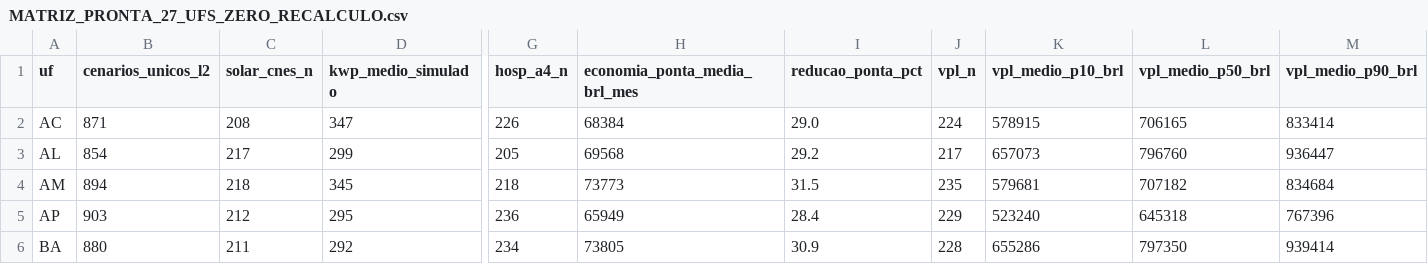
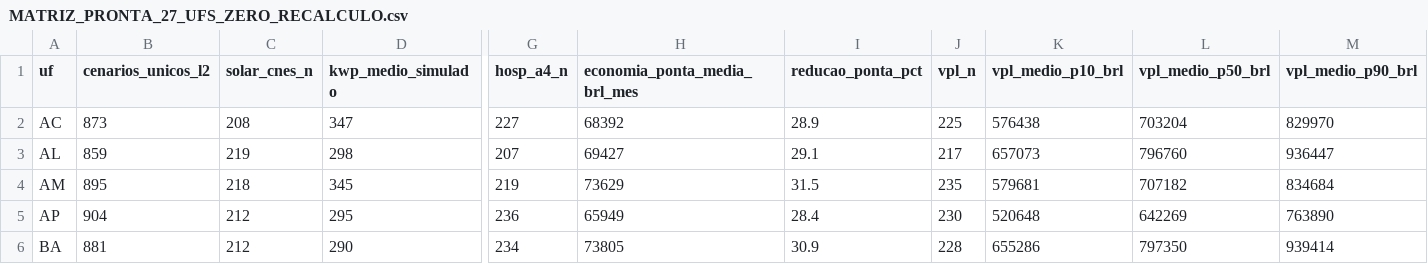
Before and after one commit to aristondalago-max/kpa-humanity-open-science, a CSV file: PKG-B-ENERGIA-SAUDE-v1.0.0/MATRIZ_PRONTA_27_UFS_ZERO_RECALCULO.csv, drawn as a sheet; only a part is shown, gaps mark what is left out; the diff covers the shown part only; the diff names each change by its address in the sheet, - before the commit and + after, or states it on an @@ line.

Commit message:
feat(release): KPA Humanity Open Science v1.0.0 (PKG-A=18172 L2/L4, PKG-B=24605 L2/L4)
- PKG-A-CORPUS-PTBR-v1.0.0: 18172 unique L2 dual-oracle verified solutions in Portuguese
- PKG-B-ENERGIA-SAUDE-v1.0.0: 24605 unique L2 synthetic health-energy scenarios across 27 UFs
- OUTREACH_LETTERS_v1.0.0: 6 institutional technical letters (UFSC, ABDEH, CONASS, CONASEMS, IMPA, SBM)
- Root manifest SHA-256: 544146ef7804cd5b5572ac794722880c6d6e6bc387d7d99457f0355ccd3984ae
- Security audit: 0 findings, synthetic disclaimer verified in 11 documents

```diff
--- a/PKG-B-ENERGIA-SAUDE-v1.0.0/MATRIZ_PRONTA_27_UFS_ZERO_RECALCULO.csv
+++ b/PKG-B-ENERGIA-SAUDE-v1.0.0/MATRIZ_PRONTA_27_UFS_ZERO_RECALCULO.csv
-B2 (cenarios_unicos_l2): 871
+B2 (cenarios_unicos_l2): 873
-G2 (hosp_a4_n): 226
+G2 (hosp_a4_n): 227
-H2 (economia_ponta_media_brl_mes): 68384
+H2 (economia_ponta_media_brl_mes): 68392
-I2 (reducao_ponta_pct): 29.0
+I2 (reducao_ponta_pct): 28.9
-J2 (vpl_n): 224
+J2 (vpl_n): 225
-K2 (vpl_medio_p10_brl): 578915
+K2 (vpl_medio_p10_brl): 576438
-L2 (vpl_medio_p50_brl): 706165
+L2 (vpl_medio_p50_brl): 703204
-M2 (vpl_medio_p90_brl): 833414
+M2 (vpl_medio_p90_brl): 829970
-B3 (cenarios_unicos_l2): 854
+B3 (cenarios_unicos_l2): 859
-C3 (solar_cnes_n): 217
+C3 (solar_cnes_n): 219
-D3 (kwp_medio_simulado): 299
+D3 (kwp_medio_simulado): 298
-G3 (hosp_a4_n): 205
+G3 (hosp_a4_n): 207
-H3 (economia_ponta_media_brl_mes): 69568
+H3 (economia_ponta_media_brl_mes): 69427
-I3 (reducao_ponta_pct): 29.2
+I3 (reducao_ponta_pct): 29.1
-B4 (cenarios_unicos_l2): 894
+B4 (cenarios_unicos_l2): 895
-G4 (hosp_a4_n): 218
+G4 (hosp_a4_n): 219
-H4 (economia_ponta_media_brl_mes): 73773
+H4 (economia_ponta_media_brl_mes): 73629
-B5 (cenarios_unicos_l2): 903
+B5 (cenarios_unicos_l2): 904
-J5 (vpl_n): 229
+J5 (vpl_n): 230
-K5 (vpl_medio_p10_brl): 523240
+K5 (vpl_medio_p10_brl): 520648
-L5 (vpl_medio_p50_brl): 645318
+L5 (vpl_medio_p50_brl): 642269
-M5 (vpl_medio_p90_brl): 767396
+M5 (vpl_medio_p90_brl): 763890
-B6 (cenarios_unicos_l2): 880
+B6 (cenarios_unicos_l2): 881
-C6 (solar_cnes_n): 211
+C6 (solar_cnes_n): 212
-D6 (kwp_medio_simulado): 292
+D6 (kwp_medio_simulado): 290
```
Also changed, not shown: 150 edited cells elsewhere in this file, 20 other files.
